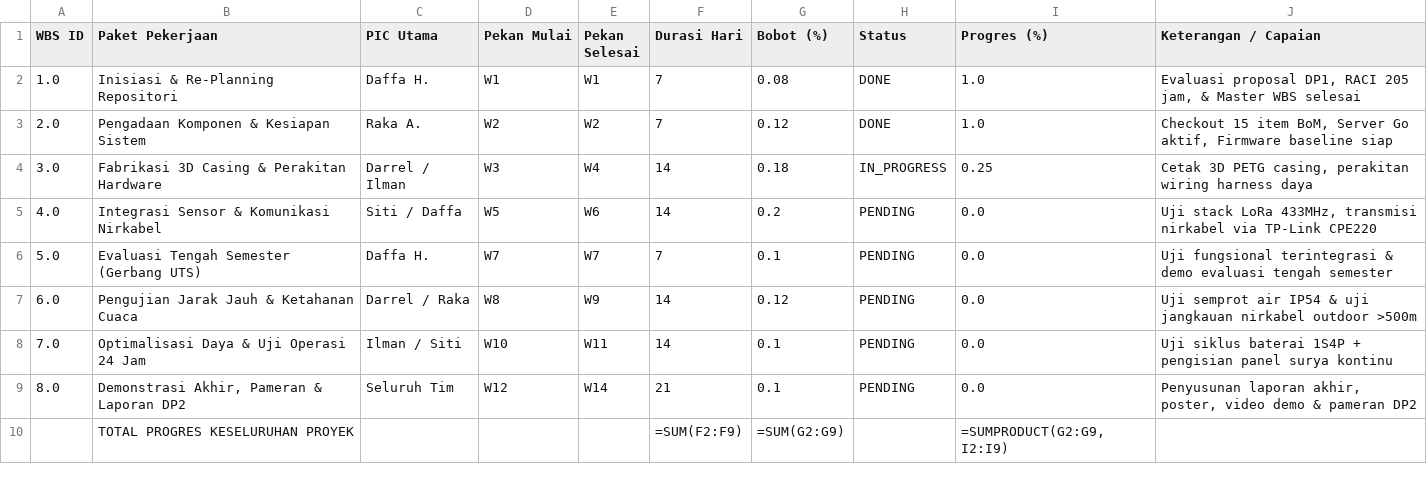
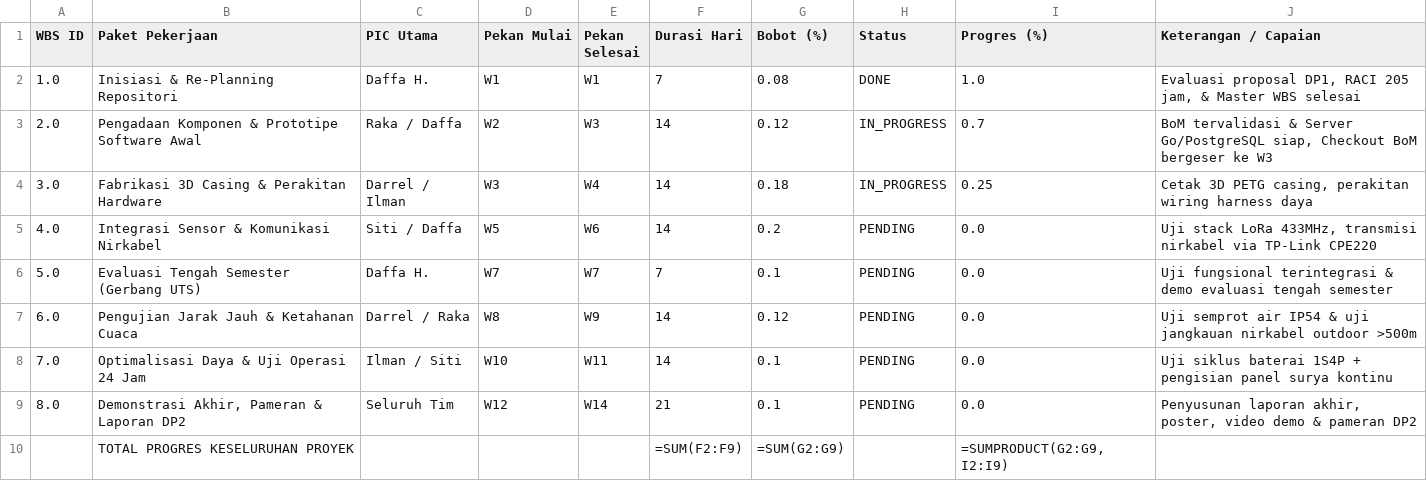
Before and after one commit to DHard4114/DESPRO-4, a CSV file: assets/sheets_templates/02_MASTER_WBS_GANTT_CHART.csv, drawn as a sheet.

Commit message:
chore(wbs): adjust wbs gantt and phase gate csv templates to reflect checkout delay to week 3

```diff
--- a/assets/sheets_templates/02_MASTER_WBS_GANTT_CHART.csv
+++ b/assets/sheets_templates/02_MASTER_WBS_GANTT_CHART.csv
@@ -2,3 +2,3 @@
 1.0,Inisiasi & Re-Planning Repositori,Daffa H.,W1,W1,7,0.08,DONE,1.0,"Evaluasi proposal DP1, RACI 205 jam, & Master WBS selesai"
-2.0,Pengadaan Komponen & Kesiapan Sistem,Raka A.,W2,W2,7,0.12,DONE,1.0,"Checkout 15 item BoM, Server Go aktif, Firmware baseline siap"
+2.0,Pengadaan Komponen & Prototipe Software Awal,Raka / Daffa,W2,W3,14,0.12,IN_PROGRESS,0.7,"BoM tervalidasi & Server Go/PostgreSQL siap, Checkout BoM bergeser ke W3"
 3.0,Fabrikasi 3D Casing & Perakitan Hardware,Darrel / Ilman,W3,W4,14,0.18,IN_PROGRESS,0.25,"Cetak 3D PETG casing, perakitan wiring harness daya"
```
Also changed, not shown: assets/sheets_templates/03_PHASE_GATE_GOVERNANCE.csv.
